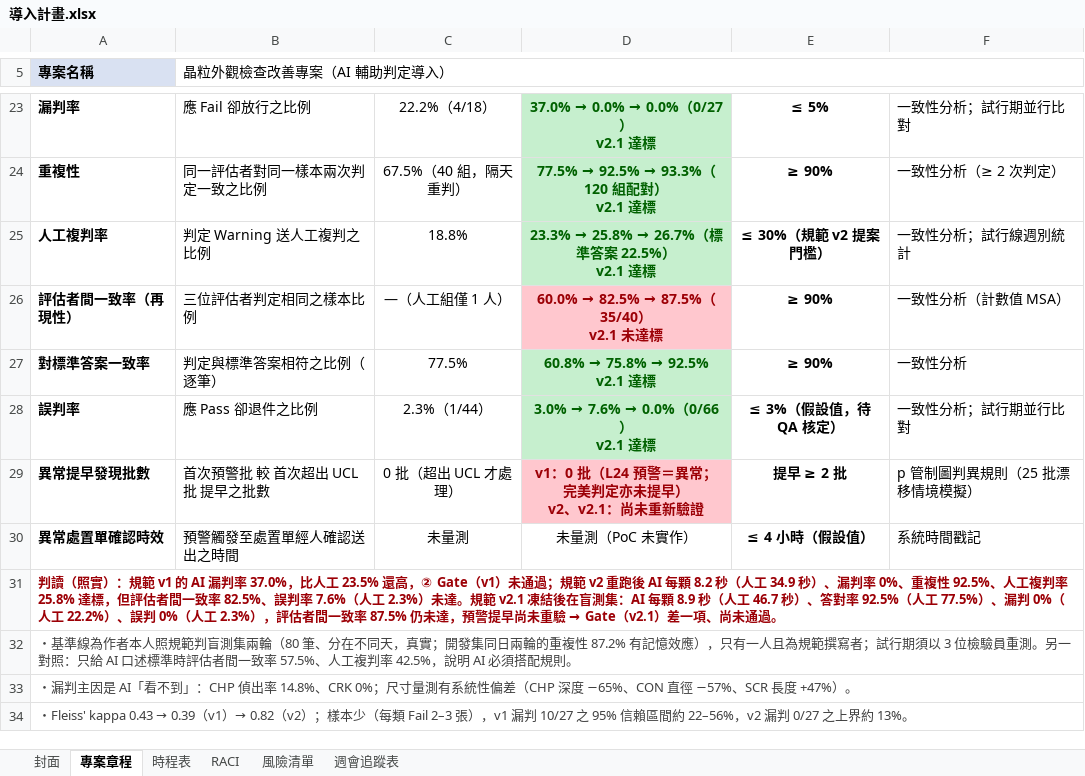
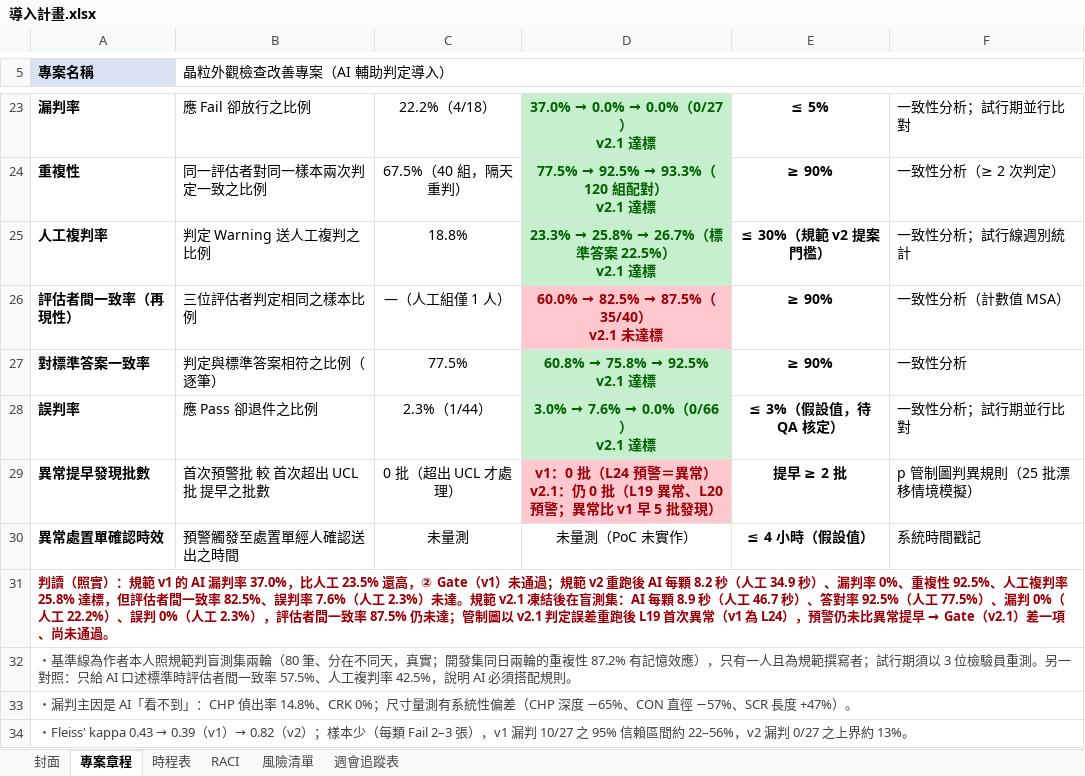
Before and after one commit to hoganalin/ai-inspection-demo, an Excel workbook: docs/rollout/導入計畫.xlsx, sheet 專案章程, drawn as a sheet; only a part is shown, gaps mark what is left out; values as stored, in another font and other column widths than the file's, no borders; ↵ is a line break in a cell; the diff names each change by its address in the sheet, - before the commit and + after, or states it on an @@ line.

```diff
--- a/docs/rollout/導入計畫.xlsx (sheet 專案章程)
+++ b/docs/rollout/導入計畫.xlsx (sheet 專案章程)
-D29: …警＝異常；完美判定亦未提早） ↵ v2、v2.1：尚未重新驗證
+D29: …警＝異常） ↵ v2.1：仍 0 批（L19 異常、L20 預警；異常比 v1 早 5 批發現）
@@ A31 (專案名稱): …87.5% 仍未達，預警提早尚未重驗 → Gate（… → …87.5% 仍未達；管制圖以 v2.1 判定誤差重跑後 L19 首次異常（v1 為 L24），預警仍未比異常提早 → Gate（… @@
```
Also changed, not shown: sheet 風險清單, sheet 時程表, sheet 週會追蹤表, experiment/results/control-chart.xlsx, 11 other files.
